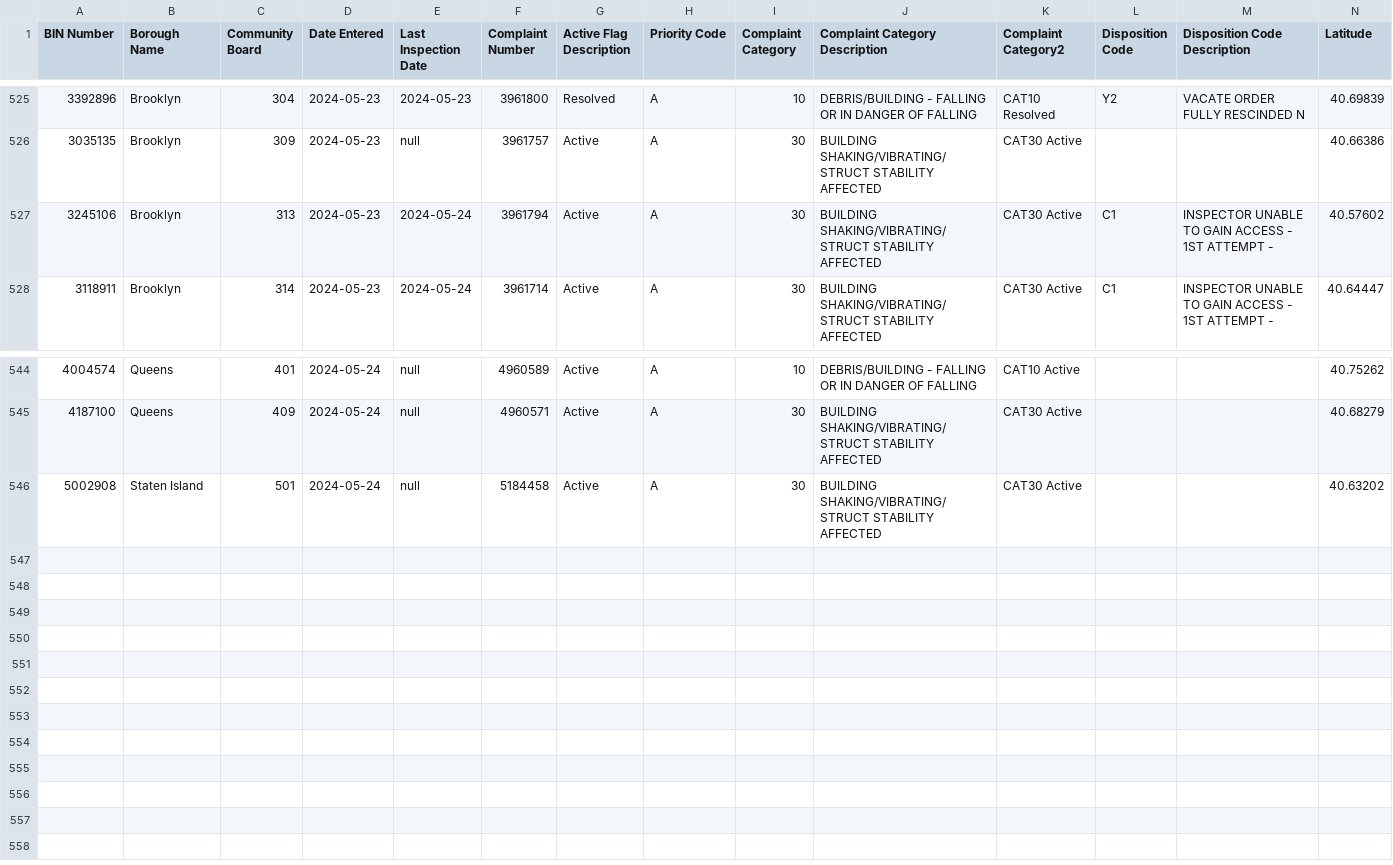
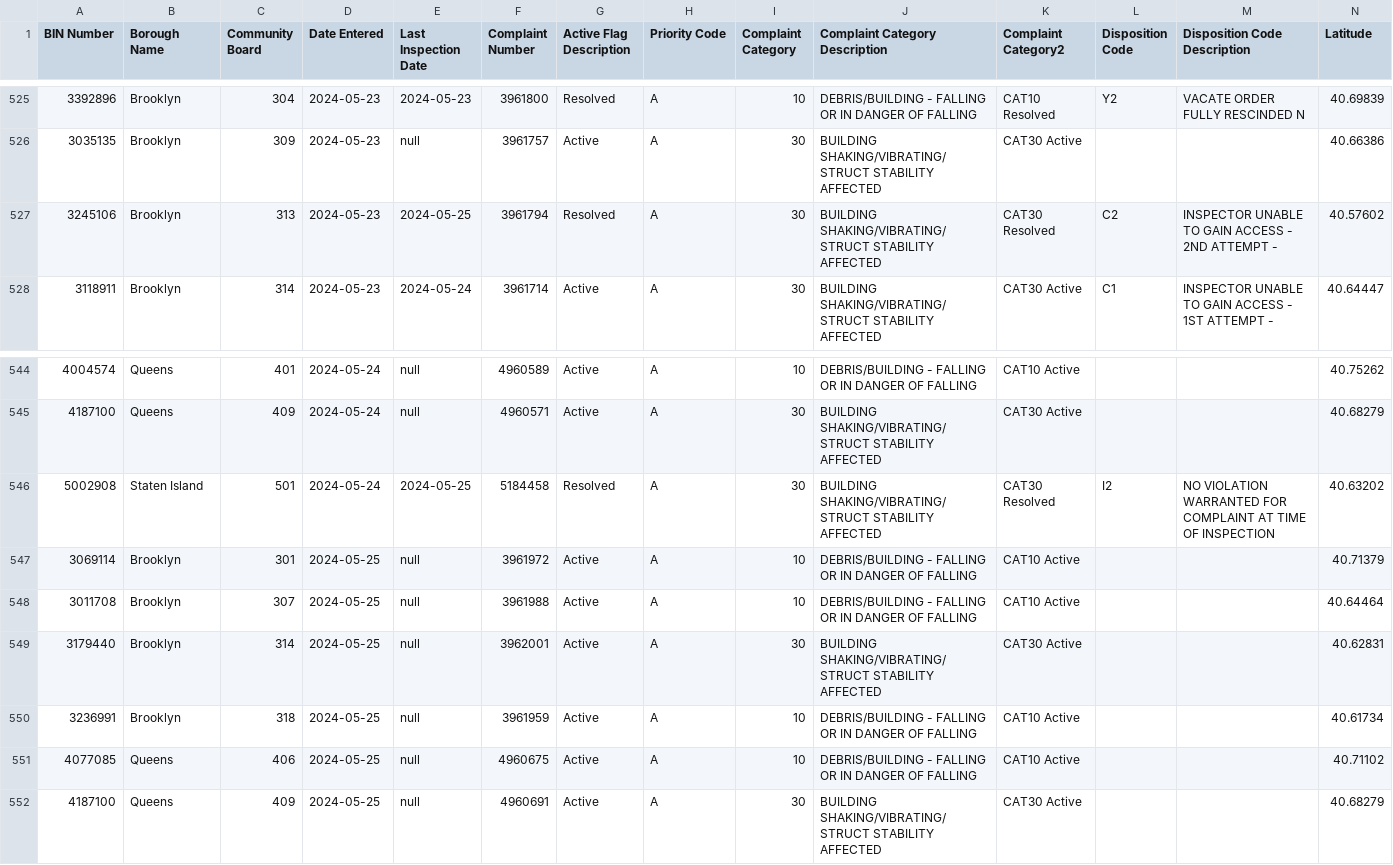
Before and after one commit to NYCDOB/EarthquakeComplaints, a CSV file: data/EarthquakeComplaints.csv, drawn as a sheet; only a part is shown, gaps mark what is left out; rows hold the shown columns only; the diff names each change by its address in the sheet, - before the commit and + after, or states it on an @@ line.

Commit message:
commit from script Sun 05/26/2024  6:59:55.43, 552 rows

```diff
--- a/data/EarthquakeComplaints.csv
+++ b/data/EarthquakeComplaints.csv
-E527 (Last Inspection Date): 2024-05-24
+E527 (Last Inspection Date): 2024-05-25
-G527 (Active Flag Description): Active
+G527 (Active Flag Description): Resolved
-K527 (Complaint Category2): CAT30 Active
+K527 (Complaint Category2): CAT30 Resolved
-L527 (Disposition Code): C1
+L527 (Disposition Code): C2
-M527 (Disposition Code Description): …ACCESS - 1ST ATTEMPT -
+M527 (Disposition Code Description): …ACCESS - 2ND ATTEMPT -
-E546 (Last Inspection Date): null
+E546 (Last Inspection Date): 2024-05-25
-G546 (Active Flag Description): Active
+G546 (Active Flag Description): Resolved
-K546 (Complaint Category2): CAT30 Active
+K546 (Complaint Category2): CAT30 Resolved
-L546 (Disposition Code): (empty)
+L546 (Disposition Code): I2
-M546 (Disposition Code Description): (empty)
+M546 (Disposition Code Description): NO VIOLATION WARRANTED FOR COMPLAINT AT TIME OF INSPECTION
+row 547: 3069114 | Brooklyn | 301 | 2024-05-25 | null | 3961972 | Active | A | 10 | DEBRIS/BUILDING - FALLING OR IN DANGER OF FALLING | CAT10 Active |  |  | 40.71379
+row 548: 3011708 | Brooklyn | 307 | 2024-05-25 | null | 3961988 | Active | A | 10 | DEBRIS/BUILDING - FALLING OR IN DANGER OF FALLING | CAT10 Active |  |  | 40.64464
+row 549: 3179440 | Brooklyn | 314 | 2024-05-25 | null | 3962001 | Active | A | 30 | BUILDING SHAKING/VIBRATING/STRUCT STABILITY AFFECTED | CAT30 Active |  |  | 40.62831
+row 550: 3236991 | Brooklyn | 318 | 2024-05-25 | null | 3961959 | Active | A | 10 | DEBRIS/BUILDING - FALLING OR IN DANGER OF FALLING | CAT10 Active |  |  | 40.61734
+row 551: 4077085 | Queens | 406 | 2024-05-25 | null | 4960675 | Active | A | 10 | DEBRIS/BUILDING - FALLING OR IN DANGER OF FALLING | CAT10 Active |  |  | 40.71102
+row 552: 4187100 | Queens | 409 | 2024-05-25 | null | 4960691 | Active | A | 30 | BUILDING SHAKING/VIBRATING/STRUCT STABILITY AFFECTED | CAT30 Active |  |  | 40.68279
```
